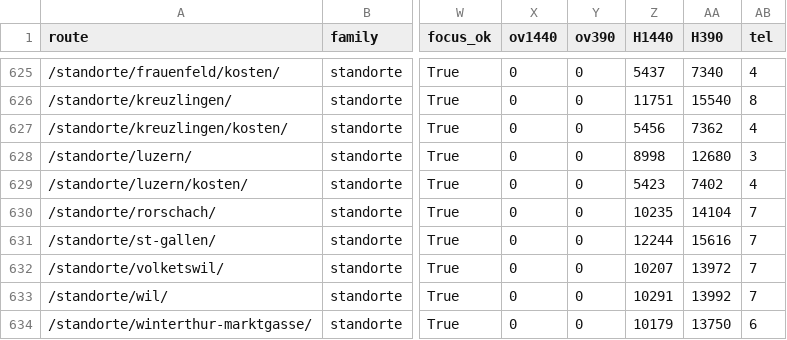
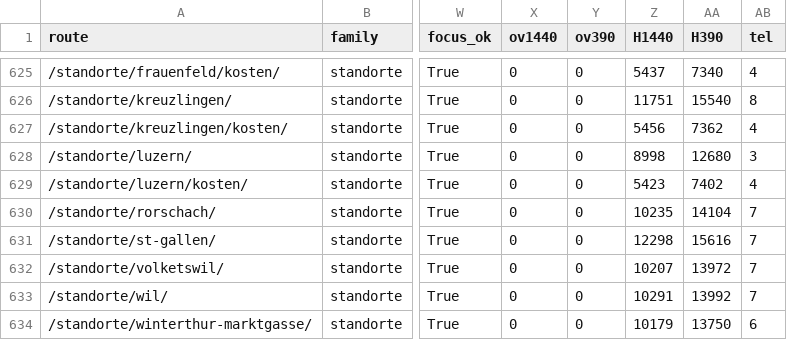
Before and after one commit to Thehwang88/tcm-ch, a CSV file: docs/wave6-route-matrix.csv, drawn as a sheet; only a part is shown, gaps mark what is left out; the diff covers the shown part only; the diff names each change by its address in the sheet, - before the commit and + after, or states it on an @@ line.

```diff
--- a/docs/wave6-route-matrix.csv
+++ b/docs/wave6-route-matrix.csv
-Z631 (H1440): 12244
+Z631 (H1440): 12298
```
Also changed, not shown: 47 edited cells elsewhere in this file, 1 other file.
